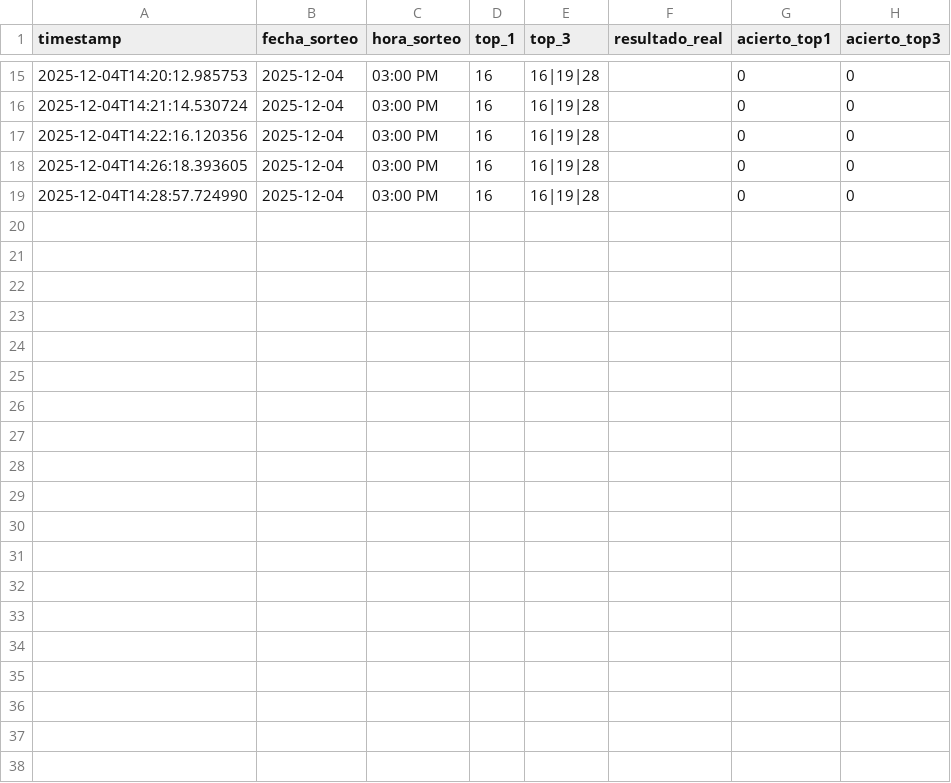
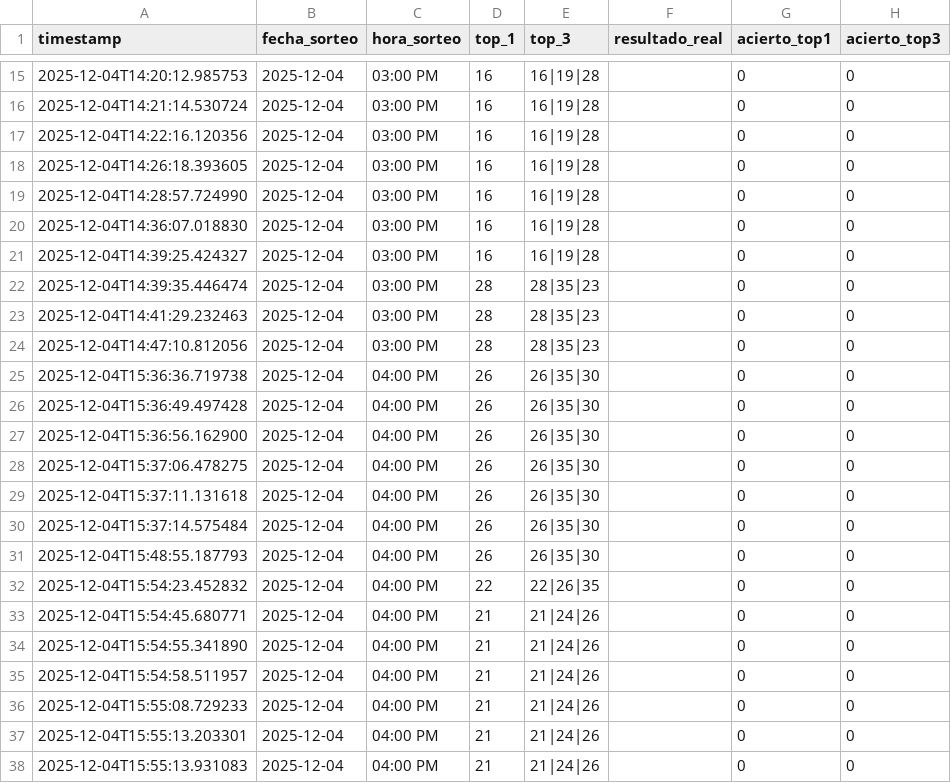
Before and after one commit to hidel21/predictor-animalitos-v2, a CSV file: prediction_log.csv, drawn as a sheet; only a part is shown, gaps mark what is left out; the diff covers the shown part only.

```diff
--- a/prediction_log.csv
+++ b/prediction_log.csv
@@ -19 +19,20 @@ timestamp,fecha_sorteo,hora_sorteo,top_1,top_3,resultado_real,acierto_top1,acier
 2025-12-04T14:28:57.724990,2025-12-04,03:00 PM,16,16|19|28,,0,0
+2025-12-04T14:36:07.018830,2025-12-04,03:00 PM,16,16|19|28,,0,0
+2025-12-04T14:39:25.424327,2025-12-04,03:00 PM,16,16|19|28,,0,0
+2025-12-04T14:39:35.446474,2025-12-04,03:00 PM,28,28|35|23,,0,0
+2025-12-04T14:41:29.232463,2025-12-04,03:00 PM,28,28|35|23,,0,0
+2025-12-04T14:47:10.812056,2025-12-04,03:00 PM,28,28|35|23,,0,0
+2025-12-04T15:36:36.719738,2025-12-04,04:00 PM,26,26|35|30,,0,0
+2025-12-04T15:36:49.497428,2025-12-04,04:00 PM,26,26|35|30,,0,0
+2025-12-04T15:36:56.162900,2025-12-04,04:00 PM,26,26|35|30,,0,0
+2025-12-04T15:37:06.478275,2025-12-04,04:00 PM,26,26|35|30,,0,0
+2025-12-04T15:37:11.131618,2025-12-04,04:00 PM,26,26|35|30,,0,0
+2025-12-04T15:37:14.575484,2025-12-04,04:00 PM,26,26|35|30,,0,0
+2025-12-04T15:48:55.187793,2025-12-04,04:00 PM,26,26|35|30,,0,0
+2025-12-04T15:54:23.452832,2025-12-04,04:00 PM,22,22|26|35,,0,0
+2025-12-04T15:54:45.680771,2025-12-04,04:00 PM,21,21|24|26,,0,0
+2025-12-04T15:54:55.341890,2025-12-04,04:00 PM,21,21|24|26,,0,0
+2025-12-04T15:54:58.511957,2025-12-04,04:00 PM,21,21|24|26,,0,0
+2025-12-04T15:55:08.729233,2025-12-04,04:00 PM,21,21|24|26,,0,0
+2025-12-04T15:55:13.203301,2025-12-04,04:00 PM,21,21|24|26,,0,0
+2025-12-04T15:55:13.931083,2025-12-04,04:00 PM,21,21|24|26,,0,0
```
Also changed, not shown: 9 added rows elsewhere in this file, 10 other files.
